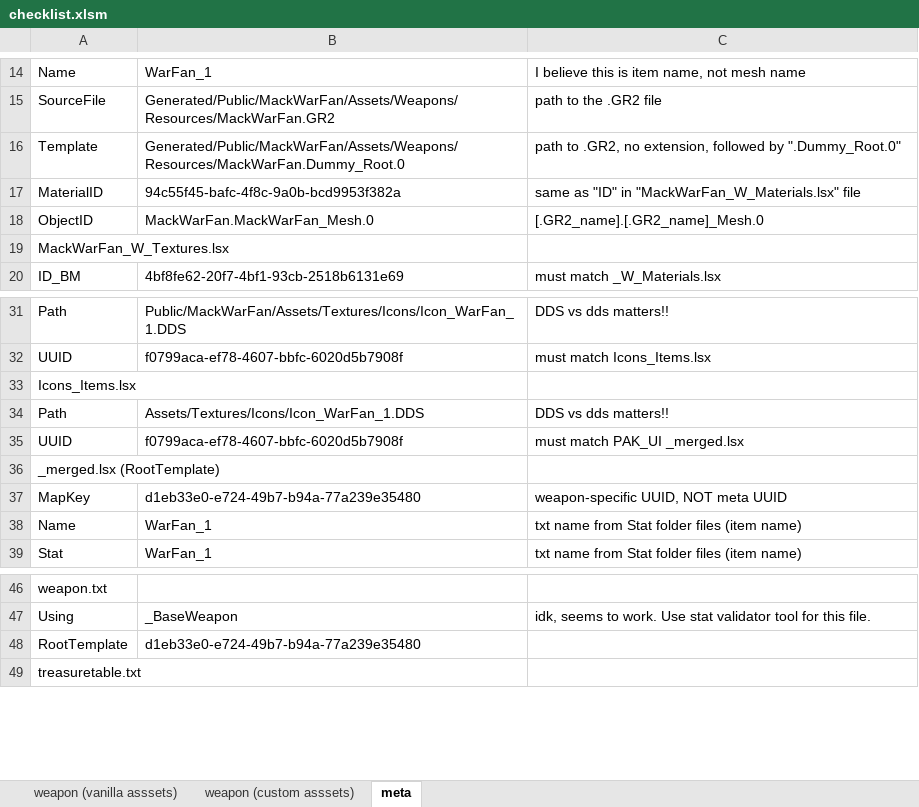
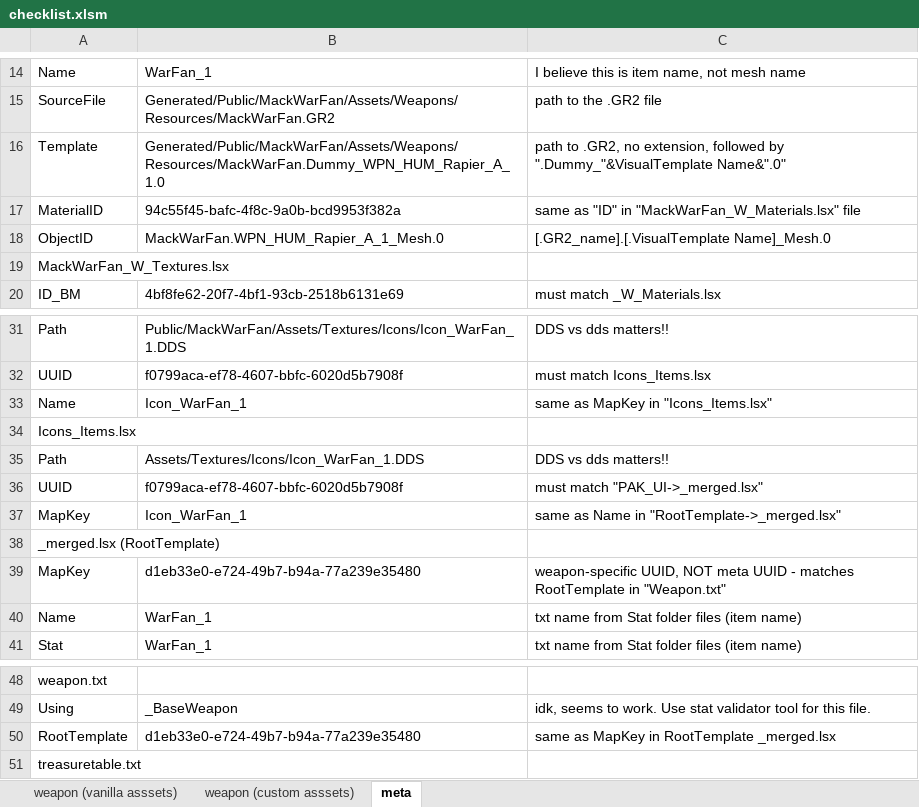
Before and after one commit to creauxx/mod_MackWarFan, an Excel workbook: checklist.xlsm, sheet meta, drawn as a sheet; only a part is shown, gaps mark what is left out; values as stored, in another font and other column widths than the file's, no cell formats; addresses are those after the commit; the diff names each change by its address in the sheet, - before the commit and + after, or states it on an @@ line.

```diff
--- a/checklist.xlsm (sheet meta)
+++ b/checklist.xlsm (sheet meta)
-B16: Generated/Public/MackWarFan/Assets/Weapons/Resources/MackWarFan.Dummy_Root.0
+B16: Generated/Public/MackWarFan/Assets/Weapons/Resources/MackWarFan.Dummy_WPN_HUM_Rapier_A_1.0
-C16: …followed by ".Dummy_Root.0"
+C16: …followed by ".Dummy_"&VisualTemplate Name&".0"
-B18: MackWarFan.MackWarFan_Mesh.0
+B18: MackWarFan.WPN_HUM_Rapier_A_1_Mesh.0
-C18: [.GR2_name].[.GR2_name]_Mesh.0
+C18: [.GR2_name].[.VisualTemplate Name]_Mesh.0
+row 33: Name | Icon_WarFan_1 | same as MapKey in "Icons_Items.lsx"
-C36: must match PAK_UI _merged.lsx
+C36: must match "PAK_UI->_merged.lsx"
+row 37: MapKey | Icon_WarFan_1 | same as Name in "RootTemplate->_merged.lsx"
-C39: …meta UUID
+C39: …meta UUID - matches RootTemplate in "Weapon.txt"
-C50: (empty)
+C50: same as MapKey in RootTemplate _merged.lsx
```
Also changed, not shown: cell formats, 4 other files.
